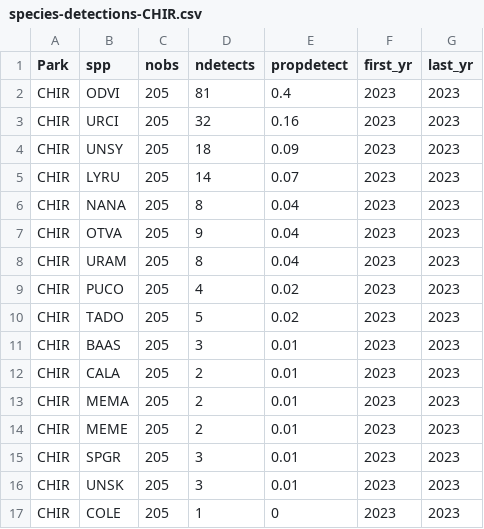
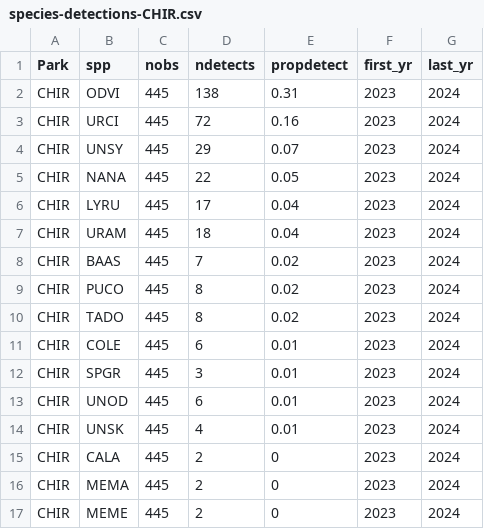
Before and after one commit to ezylstra/SWParks_Mammal_Occupancy, a CSV file: output/species-detections-CHIR.csv, drawn as a sheet.

```diff
--- a/output/species-detections-CHIR.csv
+++ b/output/species-detections-CHIR.csv
@@ -1,17 +1,17 @@
 "Park","spp","nobs","ndetects","propdetect","first_yr","last_yr"
-"CHIR","ODVI",205,81,0.4,2023,2023
-"CHIR","URCI",205,32,0.16,2023,2023
-"CHIR","UNSY",205,18,0.09,2023,2023
-"CHIR","LYRU",205,14,0.07,2023,2023
-"CHIR","NANA",205,8,0.04,2023,2023
-"CHIR","OTVA",205,9,0.04,2023,2023
-"CHIR","URAM",205,8,0.04,2023,2023
-"CHIR","PUCO",205,4,0.02,2023,2023
-"CHIR","TADO",205,5,0.02,2023,2023
-"CHIR","BAAS",205,3,0.01,2023,2023
-"CHIR","CALA",205,2,0.01,2023,2023
-"CHIR","MEMA",205,2,0.01,2023,2023
-"CHIR","MEME",205,2,0.01,2023,2023
-"CHIR","SPGR",205,3,0.01,2023,2023
-"CHIR","UNSK",205,3,0.01,2023,2023
-"CHIR","COLE",205,1,0,2023,2023
+"CHIR","ODVI",445,138,0.31,2023,2024
+"CHIR","URCI",445,72,0.16,2023,2024
+"CHIR","UNSY",445,29,0.07,2023,2024
+"CHIR","NANA",445,22,0.05,2023,2024
+"CHIR","LYRU",445,17,0.04,2023,2024
+"CHIR","URAM",445,18,0.04,2023,2024
+"CHIR","BAAS",445,7,0.02,2023,2024
+"CHIR","PUCO",445,8,0.02,2023,2024
+"CHIR","TADO",445,8,0.02,2023,2024
+"CHIR","COLE",445,6,0.01,2023,2024
+"CHIR","SPGR",445,3,0.01,2023,2024
+"CHIR","UNOD",445,6,0.01,2023,2024
+"CHIR","UNSK",445,4,0.01,2023,2024
+"CHIR","CALA",445,2,0,2023,2024
+"CHIR","MEMA",445,2,0,2023,2024
+"CHIR","MEME",445,2,0,2023,2024
```
Also changed, not shown: data/occasions/occasions-CHIR.csv, output/species-detections-byyr-CHIR.csv, 5 other files.
